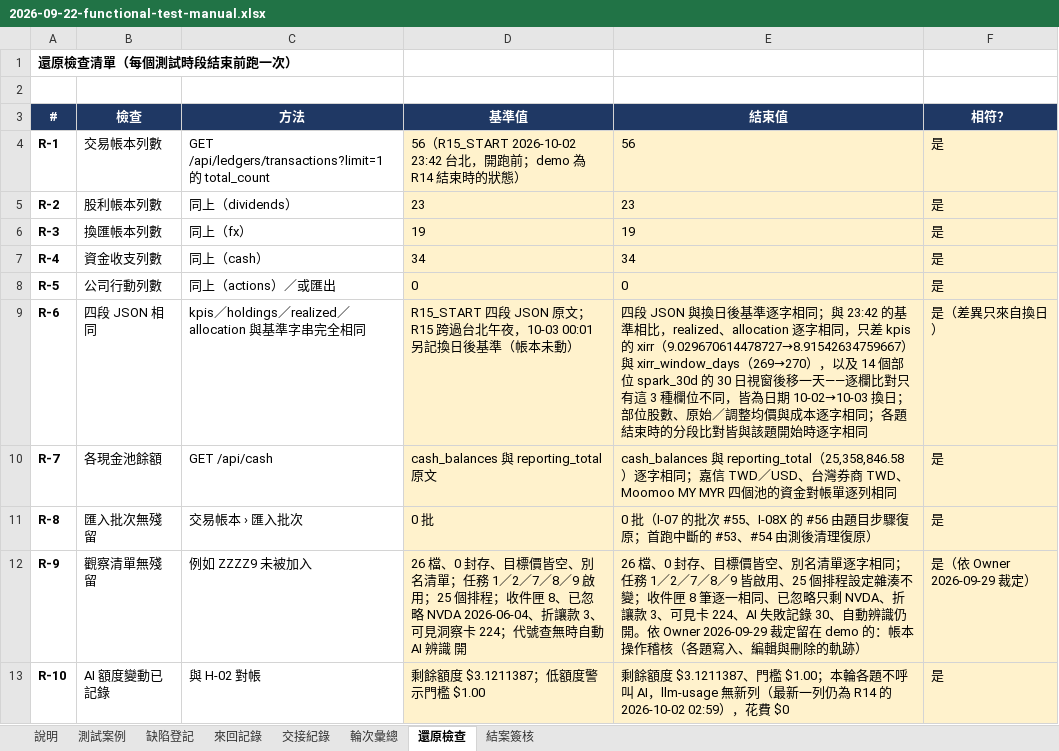
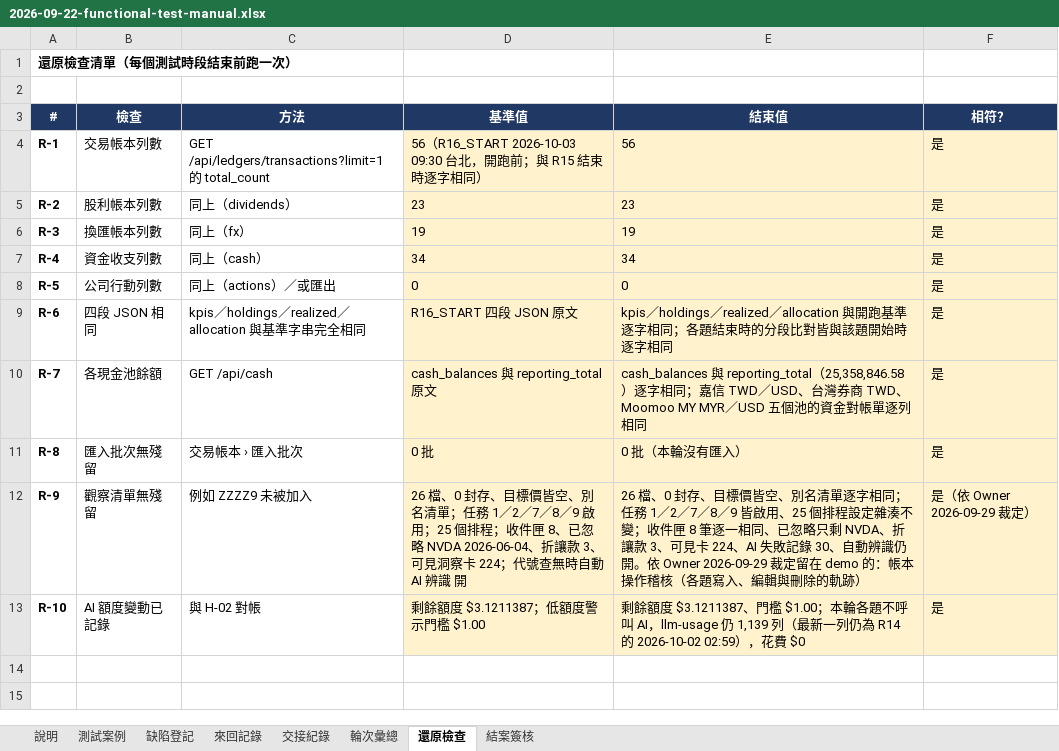
Before and after one commit to hefenglim/invest-portfolio, an Excel workbook: docs/audit/2026-09-22-functional-test-manual.xlsx, sheet 還原檢查, drawn as a sheet; values as stored, in another font and other column widths than the file's, no borders; the diff names each change by its address in the sheet, - before the commit and + after, or states it on an @@ line.

```diff
--- a/docs/audit/2026-09-22-functional-test-manual.xlsx (sheet 還原檢查)
+++ b/docs/audit/2026-09-22-functional-test-manual.xlsx (sheet 還原檢查)
-D4 (基準值): 56（R15_START 2026-10-02 23:42 台北，開跑前；demo 為 R14 結束時的狀態）
+D4 (基準值): 56（R16_START 2026-10-03 09:30 台北，開跑前；與 R15 結束時逐字相同）
-D9 (基準值): R15_START 四段 JSON 原文；R15 跨過台北午夜，10-03 00:01 另記換日後基準（帳本未動）
+D9 (基準值): R16_START 四段 JSON 原文
-E9 (結束值): 四段 JSON 與換日後基準逐字相同；與 23:42 的基準相比，realized、allocation 逐字相同，只差 kpis 的 xirr（9.029670614478727→8.91542634759667）與 xirr_window_days（269→270），以及 14 個部位 spark_30d 的 30 日視窗後移一天——逐欄比對只有這 3 種欄位不同，皆為日期 10-02→10-03 換日；部位股數、原始／調整均價與成本逐字相同…
+E9 (結束值): kpis／holdings／realized／allocation 與開跑基準逐字相同…
-F9 (相符？): 是（差異只來自換日）
+F9 (相符？): 是
-E10 (結束值): …、Moomoo MY MYR 四個池的資…
+E10 (結束值): …、Moomoo MY MYR／USD 五個池的資…
-E11 (結束值): 0 批（I-07 的批次 #55、I-08X 的 #56 由題目步驟復原；首跑中斷的 #53、#54 由測後清理復原）
+E11 (結束值): 0 批（本輪沒有匯入）
-E13 (結束值): …AI，llm-usage 無新列（最新…
+E13 (結束值): …AI，llm-usage 仍 1,139 列（最新…
```
Also changed, not shown: sheet 測試案例, sheet 輪次彙總, sheet 結案簽核, sheet 交接紀錄, sheet 來回記錄, sheet 缺陷登記.
